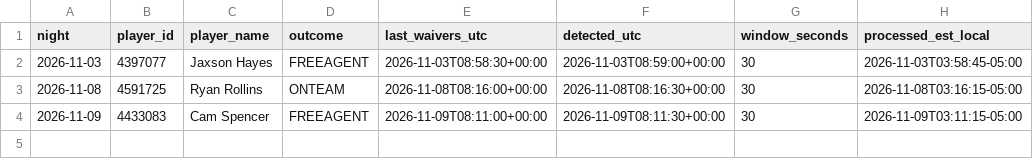
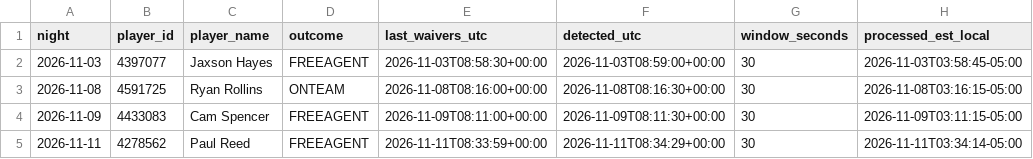
Before and after one commit to lmei11/waiver-watch, a CSV file: data/waiver_log.csv, drawn as a sheet.

```diff
--- a/data/waiver_log.csv
+++ b/data/waiver_log.csv
@@ -4 +4,2 @@ night,player_id,player_name,outcome,last_waivers_utc,detected_utc,window_seconds
 2026-11-09,4433083,Cam Spencer,FREEAGENT,2026-11-09T08:11:00+00:00,2026-11-09T08:11:30+00:00,30,2026-11-09T03:11:15-05:00
+2026-11-11,4278562,Paul Reed,FREEAGENT,2026-11-11T08:33:59+00:00,2026-11-11T08:34:29+00:00,30,2026-11-11T03:34:14-05:00
```
